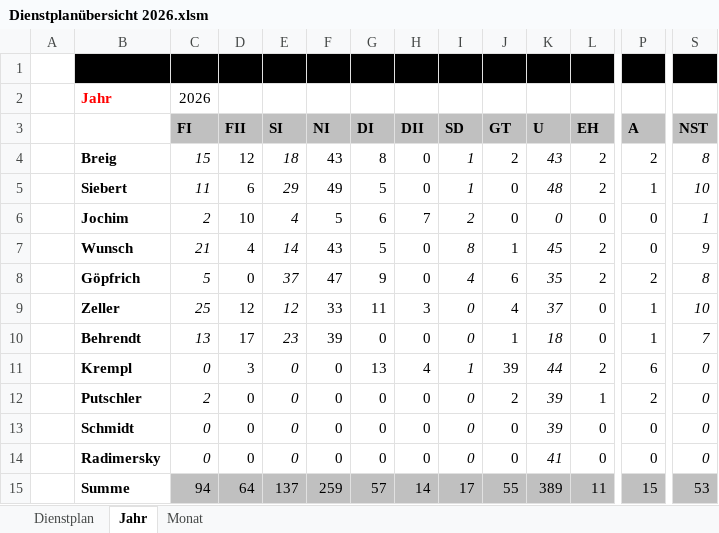
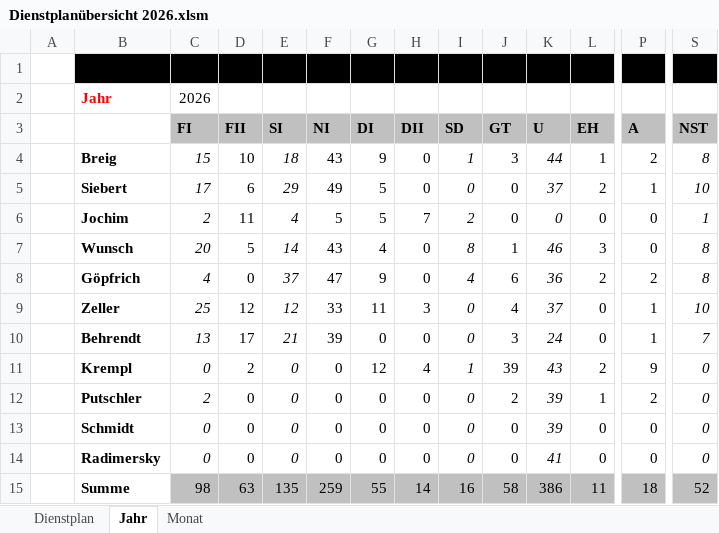
Before and after one commit to Bas1cally/Dienstplan, an Excel workbook: Dienstplanübersicht 2026.xlsm, sheet Jahr, drawn as a sheet; only a part is shown, gaps mark what is left out; values as stored, in another font and other column widths than the file's, no borders; the diff names each change by its address in the sheet, - before the commit and + after, or states it on an @@ line.

```diff
--- a/Dienstplanübersicht 2026.xlsm (sheet Jahr)
+++ b/Dienstplanübersicht 2026.xlsm (sheet Jahr)
-D4 (FII): 12
+D4 (FII): 10
-G4 (DI): 8
+G4 (DI): 9
-J4 (GT): 2
+J4 (GT): 3
-K4 (U): 43
+K4 (U): 44
-L4 (EH): 2
+L4 (EH): 1
-C5 (FI): 11
+C5 (FI): 17
-I5 (SD): 1
+I5 (SD): 0
-K5 (U): 48
+K5 (U): 37
-D6 (FII): 10
+D6 (FII): 11
-G6 (DI): 6
+G6 (DI): 5
-C7 (FI): 21
+C7 (FI): 20
-D7 (FII): 4
+D7 (FII): 5
-G7 (DI): 5
+G7 (DI): 4
-K7 (U): 45
+K7 (U): 46
-L7 (EH): 2
+L7 (EH): 3
-S7 (NST): 9
+S7 (NST): 8
-C8 (FI): 5
+C8 (FI): 4
-K8 (U): 35
+K8 (U): 36
-E10 (SI): 23
+E10 (SI): 21
-J10 (GT): 1
+J10 (GT): 3
-K10 (U): 18
+K10 (U): 24
-D11 (FII): 3
+D11 (FII): 2
-G11 (DI): 13
+G11 (DI): 12
-K11 (U): 44
+K11 (U): 43
-P11 (A): 6
+P11 (A): 9
-C15 (FI): 94
+C15 (FI): 98
-D15 (FII): 64
+D15 (FII): 63
-E15 (SI): 137
+E15 (SI): 135
-G15 (DI): 57
+G15 (DI): 55
-I15 (SD): 17
+I15 (SD): 16
-J15 (GT): 55
+J15 (GT): 58
-K15 (U): 389
+K15 (U): 386
-P15 (A): 15
+P15 (A): 18
-S15 (NST): 53
+S15 (NST): 52
```
Also changed, not shown: sheet Monat, sheet Dienstplan.
